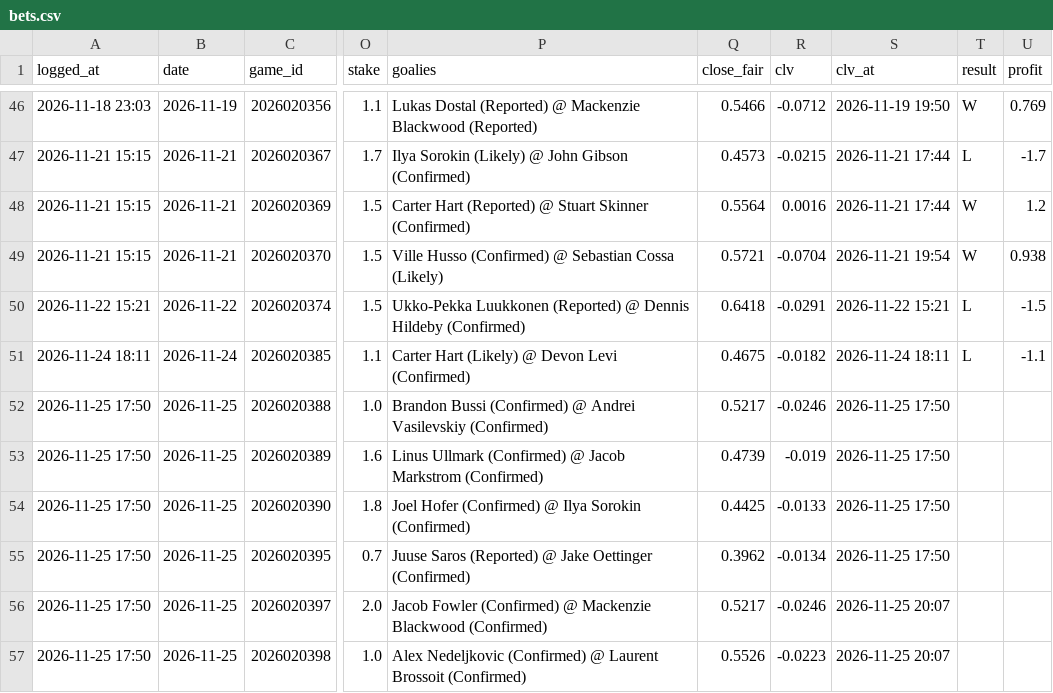
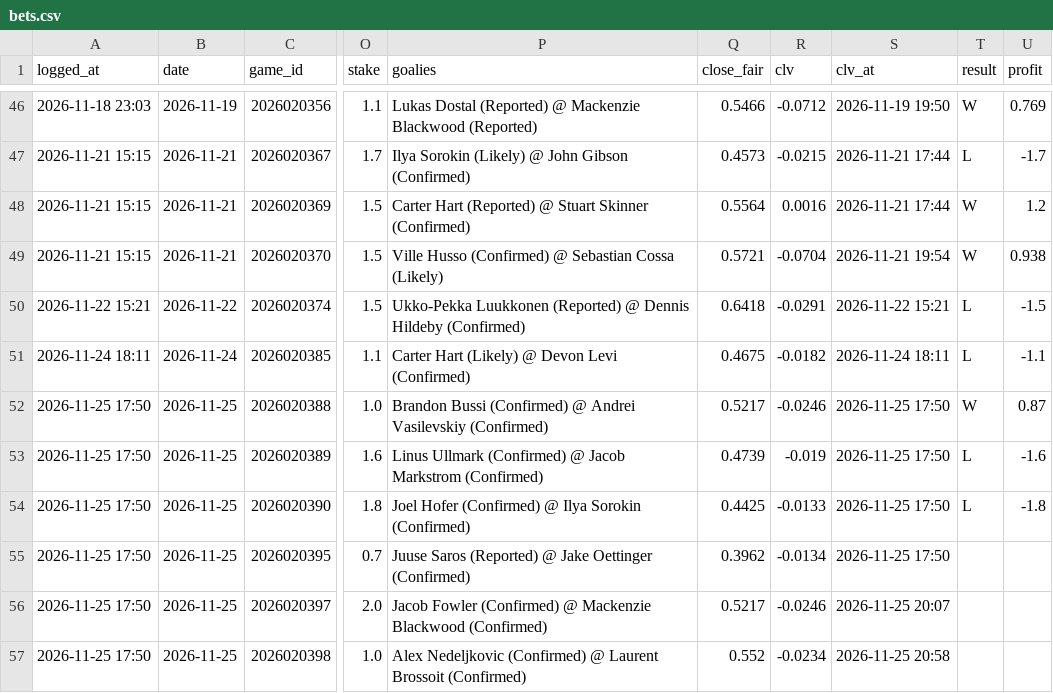
Before and after one commit to 88jackcarr/NHL-odds-betting, a CSV file: data/bets.csv, drawn as a sheet; only a part is shown, gaps mark what is left out; the diff names each change by its address in the sheet, - before the commit and + after, or states it on an @@ line.

```diff
--- a/data/bets.csv
+++ b/data/bets.csv
-T52 (result): (empty)
+T52 (result): W
-U52 (profit): (empty)
+U52 (profit): 0.87
-T53:T54 (result): (empty)
+T53:T54 (result): L
-U53 (profit): (empty)
+U53 (profit): -1.6
-U54 (profit): (empty)
+U54 (profit): -1.8
-Q57 (close_fair): 0.5526
+Q57 (close_fair): 0.552
-R57 (clv): -0.0223
+R57 (clv): -0.0234
-S57 (clv_at): 2026-11-25 20:07
+S57 (clv_at): 2026-11-25 20:58
```
Also changed, not shown: data/games.csv, data/goalie_games.csv, 3 other files.
